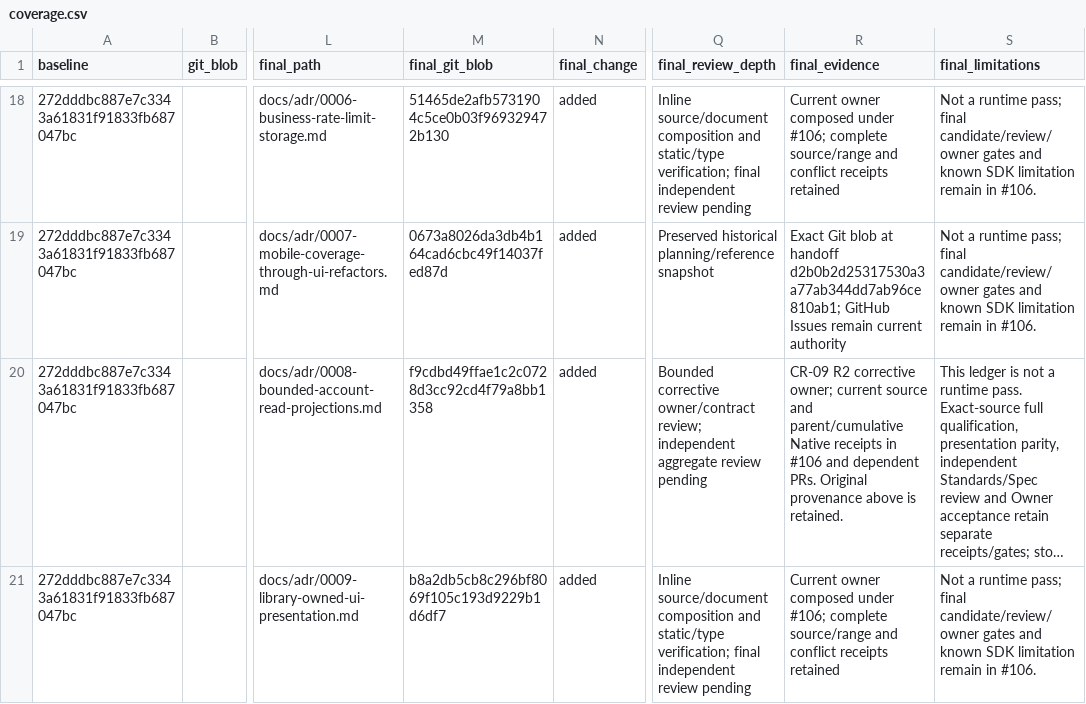
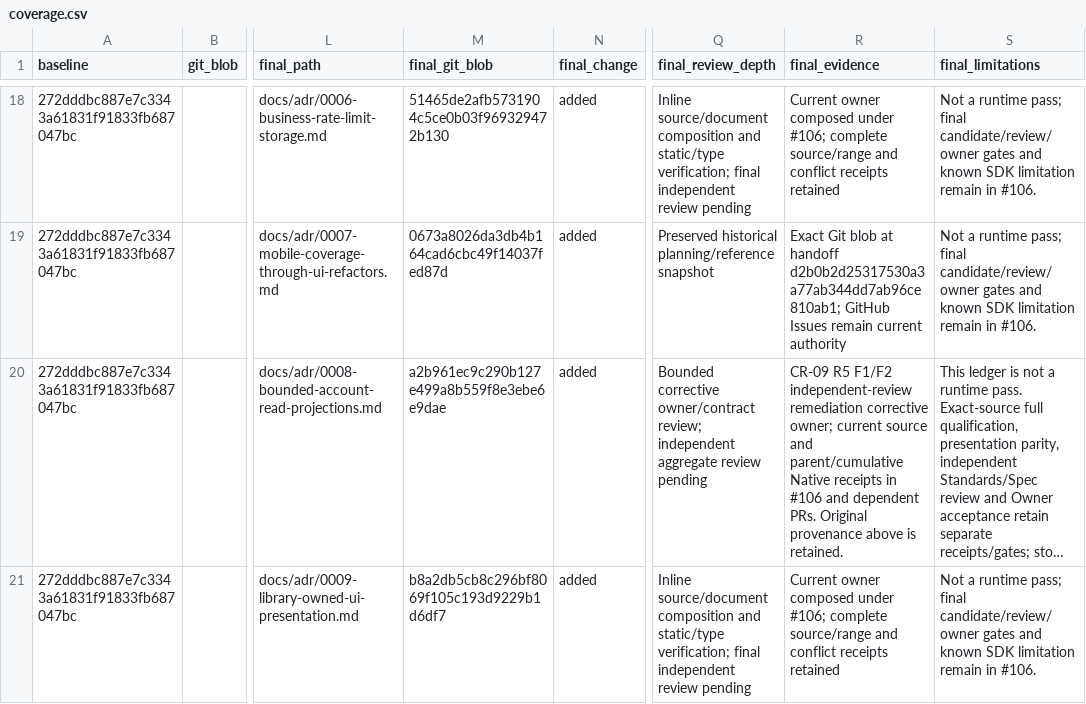
Before and after one commit to Noahlw/efcc-system, a CSV file: docs/foundation-programme/coverage.csv, drawn as a sheet; only a part is shown, gaps mark what is left out; long unchanged cells end in …; the diff covers the shown part only; the diff names each change by its address in the sheet, - before the commit and + after, or states it on an @@ line.

Commit message:
fix(account): close Audit read and cross-tab draft review gaps

```diff
--- a/docs/foundation-programme/coverage.csv
+++ b/docs/foundation-programme/coverage.csv
-M20 (final_git_blob): f9cdbd49ffae1c2c0728d3cc92cd4f79a8bb1358
+M20 (final_git_blob): a2b961ec9c290b127e499a8b559f8e3ebe6e9dae
-R20 (final_evidence): CR-09 R2 corrective owner;…
+R20 (final_evidence): CR-09 R5 F1/F2 independent-review remediation corrective owner;…
```
Also changed, not shown: 19 edited cells elsewhere in this file, 8 other files.
